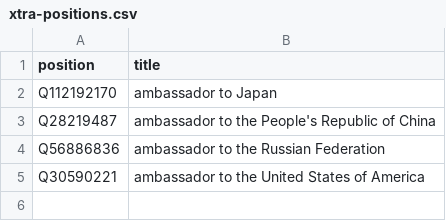
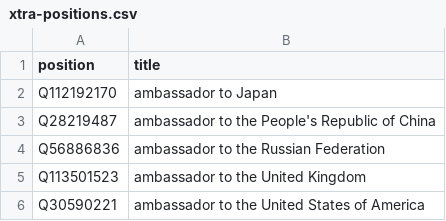
Before and after one commit to every-politician-scrapers/cambodia, a CSV file: wikidata/xtra-positions.csv, drawn as a sheet; the diff names each change by its address in the sheet, - before the commit and + after, or states it on an @@ line.

Commit message:
add ambassador to the UK

```diff
--- a/wikidata/xtra-positions.csv
+++ b/wikidata/xtra-positions.csv
+row 5: Q113501523 | ambassador to the United Kingdom
```
